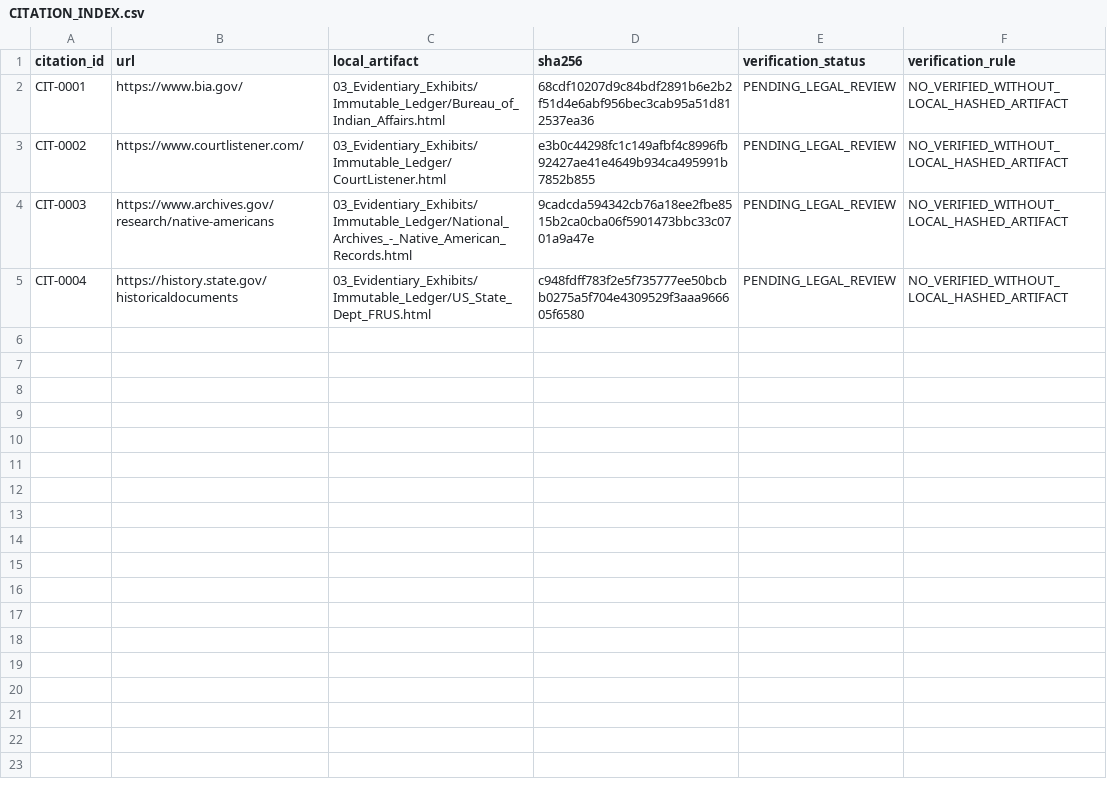
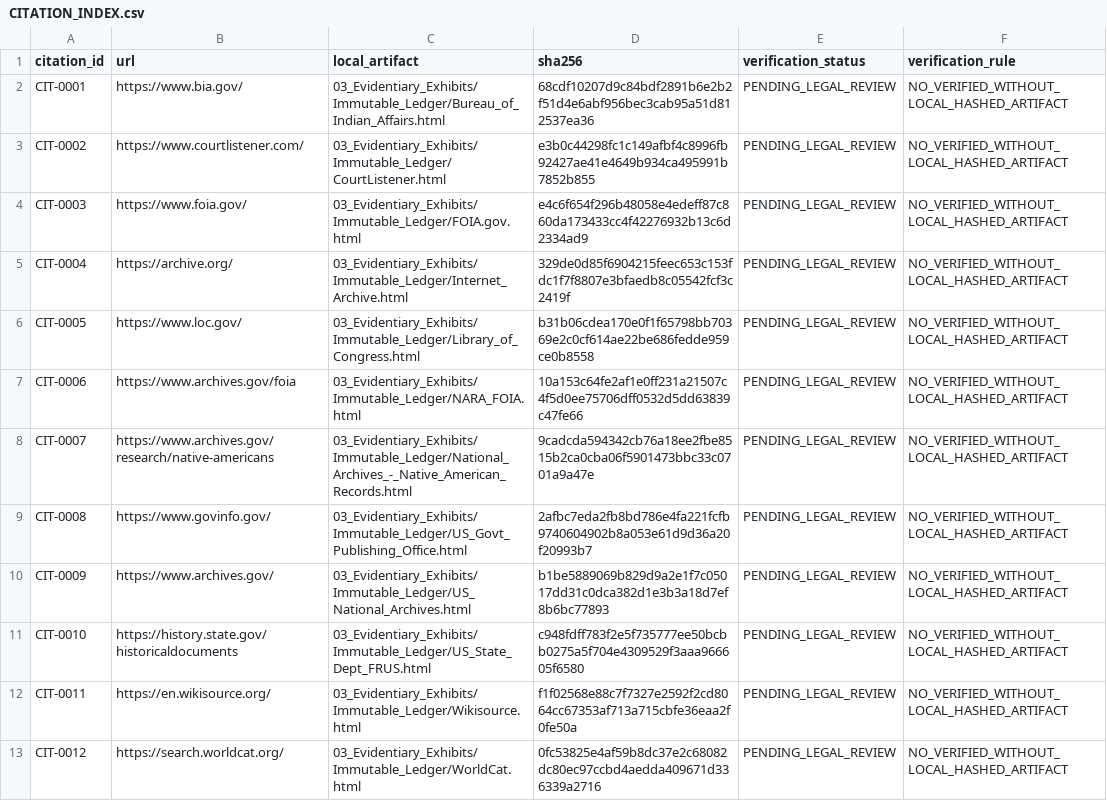
Before and after one commit to GlobalRestitutionAlliance/turtle-island-us-ne-ponca-tribe-of-nebraska-master-litigation, a CSV file: 03_Evidentiary_Exhibits/CITATION_INDEX.csv, drawn as a sheet.

Commit message:
Batch 2b: harvest expanded sources, citations, manifests

```diff
--- a/03_Evidentiary_Exhibits/CITATION_INDEX.csv
+++ b/03_Evidentiary_Exhibits/CITATION_INDEX.csv
@@ -3,3 +3,11 @@ CIT-0001,https://www.bia.gov/,03_Evidentiary_Exhibits/Immutable_Ledger/Bureau_of
 CIT-0002,https://www.courtlistener.com/,03_Evidentiary_Exhibits/Immutable_Ledger/CourtListener.html,e3b0c44298fc1c149afbf4c8996fb92427ae41e4649b934ca495991b7852b855,PENDING_LEGAL_REVIEW,NO_VERIFIED_WITHOUT_LOCAL_HASHED_ARTIFACT
-CIT-0003,https://www.archives.gov/research/native-americans,03_Evidentiary_Exhibits/Immutable_Ledger/National_Archives_-_Native_American_Records.html,9cadcda594342cb76a18ee2fbe8515b2ca0cba06f5901473bbc33c0701a9a47e,PENDING_LEGAL_REVIEW,NO_VERIFIED_WITHOUT_LOCAL_HASHED_ARTIFACT
-CIT-0004,https://history.state.gov/historicaldocuments,03_Evidentiary_Exhibits/Immutable_Ledger/US_State_Dept_FRUS.html,c948fdff783f2e5f735777ee50bcbb0275a5f704e4309529f3aaa966605f6580,PENDING_LEGAL_REVIEW,NO_VERIFIED_WITHOUT_LOCAL_HASHED_ARTIFACT
+CIT-0003,https://www.foia.gov/,03_Evidentiary_Exhibits/Immutable_Ledger/FOIA.gov.html,e4c6f654f296b48058e4edeff87c860da173433cc4f42276932b13c6d2334ad9,PENDING_LEGAL_REVIEW,NO_VERIFIED_WITHOUT_LOCAL_HASHED_ARTIFACT
+CIT-0004,https://archive.org/,03_Evidentiary_Exhibits/Immutable_Ledger/Internet_Archive.html,329de0d85f6904215feec653c153fdc1f7f8807e3bfaedb8c05542fcf3c2419f,PENDING_LEGAL_REVIEW,NO_VERIFIED_WITHOUT_LOCAL_HASHED_ARTIFACT
+CIT-0005,https://www.loc.gov/,03_Evidentiary_Exhibits/Immutable_Ledger/Library_of_Congress.html,b31b06cdea170e0f1f65798bb70369e2c0cf614ae22be686fedde959ce0b8558,PENDING_LEGAL_REVIEW,NO_VERIFIED_WITHOUT_LOCAL_HASHED_ARTIFACT
+CIT-0006,https://www.archives.gov/foia,03_Evidentiary_Exhibits/Immutable_Ledger/NARA_FOIA.html,10a153c64fe2af1e0ff231a21507c4f5d0ee75706dff0532d5dd63839c47fe66,PENDING_LEGAL_REVIEW,NO_VERIFIED_WITHOUT_LOCAL_HASHED_ARTIFACT
+CIT-0007,https://www.archives.gov/research/native-americans,03_Evidentiary_Exhibits/Immutable_Ledger/National_Archives_-_Native_American_Records.html,9cadcda594342cb76a18ee2fbe8515b2ca0cba06f5901473bbc33c0701a9a47e,PENDING_LEGAL_REVIEW,NO_VERIFIED_WITHOUT_LOCAL_HASHED_ARTIFACT
+CIT-0008,https://www.govinfo.gov/,03_Evidentiary_Exhibits/Immutable_Ledger/US_Govt_Publishing_Office.html,2afbc7eda2fb8bd786e4fa221fcfb9740604902b8a053e61d9d36a20f20993b7,PENDING_LEGAL_REVIEW,NO_VERIFIED_WITHOUT_LOCAL_HASHED_ARTIFACT
+CIT-0009,https://www.archives.gov/,03_Evidentiary_Exhibits/Immutable_Ledger/US_National_Archives.html,b1be5889069b829d9a2e1f7c05017dd31c0dca382d1e3b3a18d7ef8b6bc77893,PENDING_LEGAL_REVIEW,NO_VERIFIED_WITHOUT_LOCAL_HASHED_ARTIFACT
+CIT-0010,https://history.state.gov/historicaldocuments,03_Evidentiary_Exhibits/Immutable_Ledger/US_State_Dept_FRUS.html,c948fdff783f2e5f735777ee50bcbb0275a5f704e4309529f3aaa966605f6580,PENDING_LEGAL_REVIEW,NO_VERIFIED_WITHOUT_LOCAL_HASHED_ARTIFACT
+CIT-0011,https://en.wikisource.org/,03_Evidentiary_Exhibits/Immutable_Ledger/Wikisource.html,f1f02568e88c7f7327e2592f2cd8064cc67353af713a715cbfe36eaa2f0fe50a,PENDING_LEGAL_REVIEW,NO_VERIFIED_WITHOUT_LOCAL_HASHED_ARTIFACT
+CIT-0012,https://search.worldcat.org/,03_Evidentiary_Exhibits/Immutable_Ledger/WorldCat.html,0fc53825e4af59b8dc37e2c68082dc80ec97ccbd4aedda409671d336339a2716,PENDING_LEGAL_REVIEW,NO_VERIFIED_WITHOUT_LOCAL_HASHED_ARTIFACT
```
Also changed, not shown: 32 other files.
